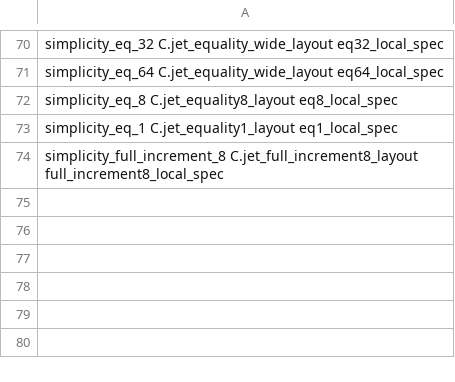
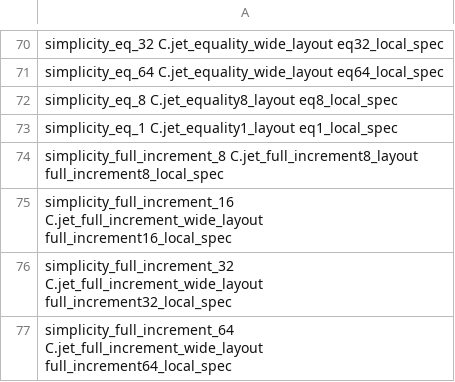
Before and after one commit to brenorb/simplicity, a TSV file: Coq/C/jet_coverage.tsv, drawn as a sheet; only a part is shown, gaps mark what is left out; the diff names each change by its address in the sheet, - before the commit and + after, or states it on an @@ line.

Commit message:
feat(coq): prove all wide carry-input increment calls

```diff
--- a/Coq/C/jet_coverage.tsv
+++ b/Coq/C/jet_coverage.tsv
+row 75: simplicity_full_increment_16 C.jet_full_increment_wide_layout full_increment16_local_spec
+row 76: simplicity_full_increment_32 C.jet_full_increment_wide_layout full_increment32_local_spec
+row 77: simplicity_full_increment_64 C.jet_full_increment_wide_layout full_increment64_local_spec
```
Also changed, not shown: 12 other files.
